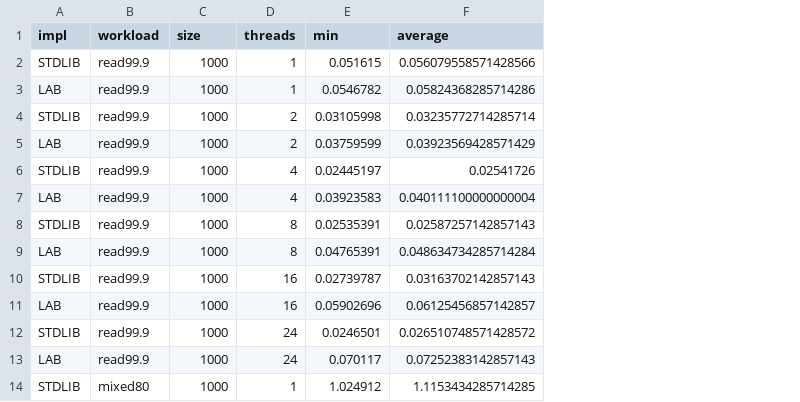
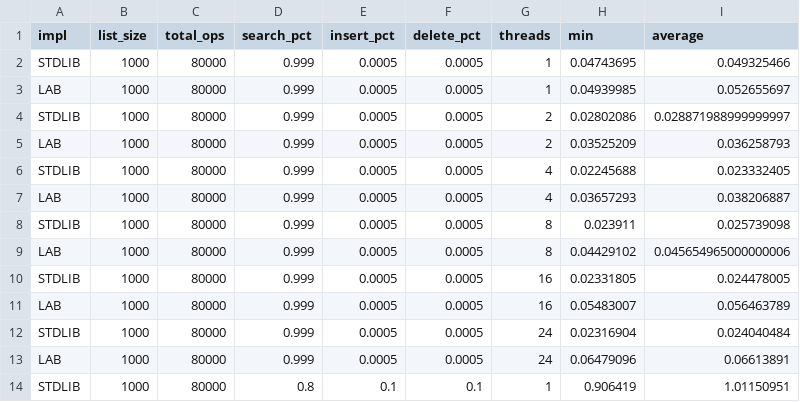
Before and after one commit to temaantonov11/pthreadLab, a CSV file: rwlockTask/benchs.csv, drawn as a sheet; only a part is shown; removed rows and columns are numbered as before the commit, all else as after; the diff covers the shown part only; the diff names each change by its address in the sheet, - before the commit and + after, or states it on an @@ line.

Commit message:
Finish report and imprv benchs

```diff
--- a/rwlockTask/benchs.csv
+++ b/rwlockTask/benchs.csv
-column B (workload), rows 2-14: read99.9 | read99.9 | read99.9 | read99.9 | read99.9 | read99.9 | read99.9 | read99.9 | read99.9 | read99.9 | read99.9 | read99.9 | mixed80
+column C (total_ops), rows 2-14: all 80000
+column D (search_pct), rows 2-14: 0.999 | 0.999 | 0.999 | 0.999 | 0.999 | 0.999 | 0.999 | 0.999 | 0.999 | 0.999 | 0.999 | 0.999 | 0.8
+column E (insert_pct), rows 2-14: 0.0005 | 0.0005 | 0.0005 | 0.0005 | 0.0005 | 0.0005 | 0.0005 | 0.0005 | 0.0005 | 0.0005 | 0.0005 | 0.0005 | 0.1
+column F (delete_pct), rows 2-14: 0.0005 | 0.0005 | 0.0005 | 0.0005 | 0.0005 | 0.0005 | 0.0005 | 0.0005 | 0.0005 | 0.0005 | 0.0005 | 0.0005 | 0.1
-B1: size
+B1: list_size
-H2 (min): 0.051615
+H2 (min): 0.04743695
-I2 (average): 0.056079558571428566
+I2 (average): 0.049325466
-H3 (min): 0.0546782
+H3 (min): 0.04939985
-I3 (average): 0.05824368285714286
+I3 (average): 0.052655697
-H4 (min): 0.03105998
+H4 (min): 0.02802086
-I4 (average): 0.03235772714285714
+I4 (average): 0.028871988999999997
-H5 (min): 0.03759599
+H5 (min): 0.03525209
-I5 (average): 0.03923569428571429
+I5 (average): 0.036258793
-H6 (min): 0.02445197
+H6 (min): 0.02245688
-I6 (average): 0.02541726
+I6 (average): 0.023332405
-H7 (min): 0.03923583
+H7 (min): 0.03657293
-I7 (average): 0.040111100000000004
+I7 (average): 0.038206887
-H8 (min): 0.02535391
+H8 (min): 0.023911
-I8 (average): 0.02587257142857143
+I8 (average): 0.025739098
-H9 (min): 0.04765391
+H9 (min): 0.04429102
-I9 (average): 0.048634734285714284
+I9 (average): 0.045654965000000006
-H10 (min): 0.02739787
+H10 (min): 0.02331805
-I10 (average): 0.03163702142857143
+I10 (average): 0.024478005
-H11 (min): 0.05902696
+H11 (min): 0.05483007
-I11 (average): 0.06125456857142857
+I11 (average): 0.056463789
-H12 (min): 0.0246501
+H12 (min): 0.02316904
-I12 (average): 0.026510748571428572
+I12 (average): 0.024040484
-H13 (min): 0.070117
+H13 (min): 0.06479096
-I13 (average): 0.07252383142857143
+I13 (average): 0.06613891
-H14 (min): 1.024912
+H14 (min): 0.906419
-I14 (average): 1.1153434285714285
+I14 (average): 1.01150951
```
Also changed, not shown: 46 edited cells elsewhere in this file, 3 other files.
